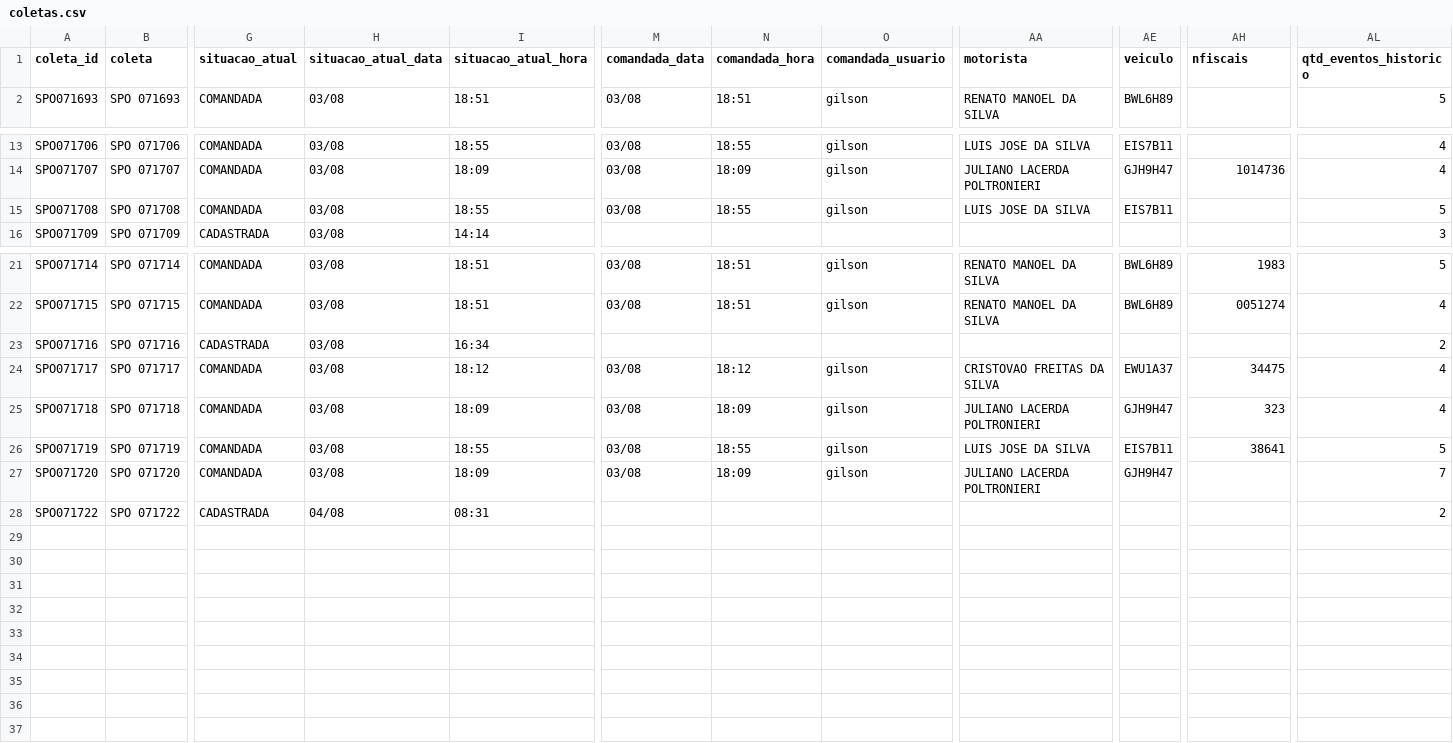
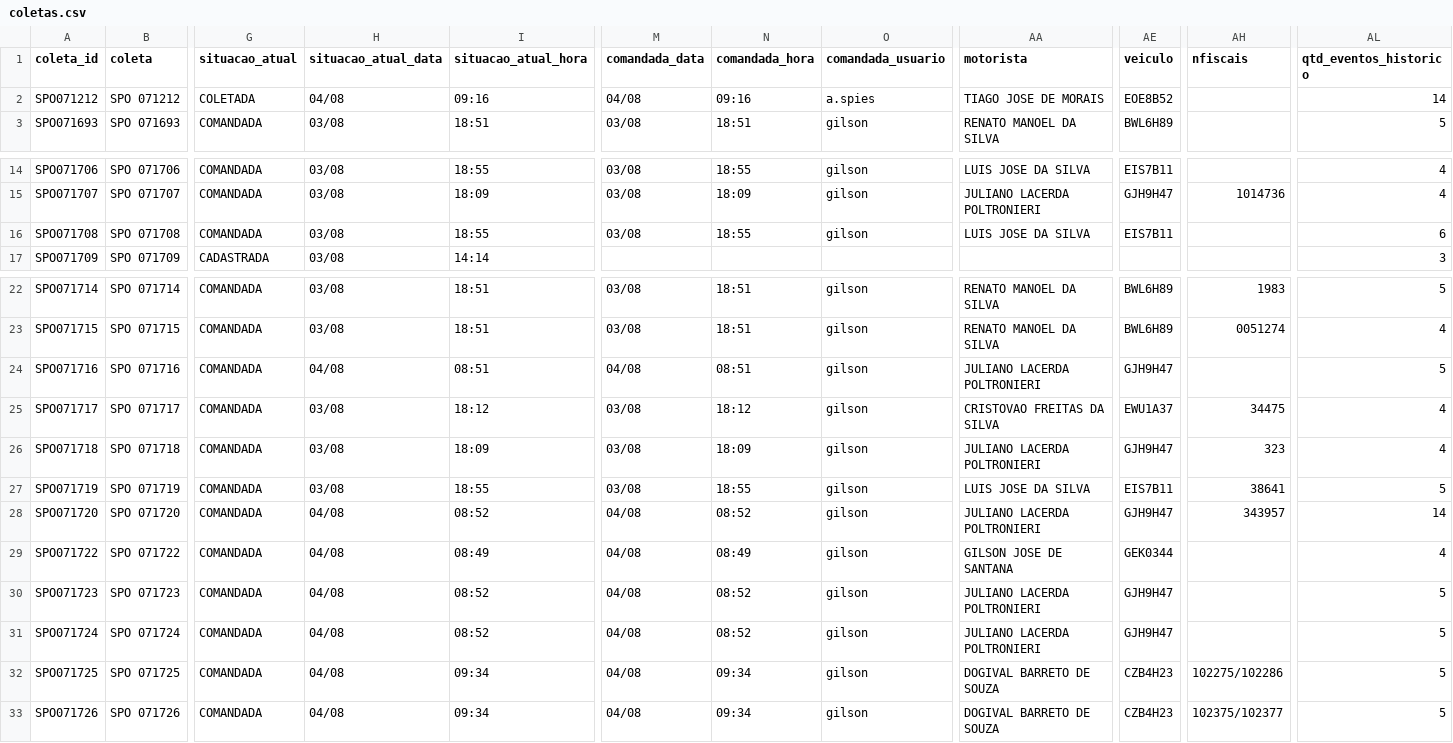
Before and after one commit to binhotransportes15/coletas-ace, a CSV file: dashboard/data/coletas.csv, drawn as a sheet; only a part is shown, gaps mark what is left out; addresses are those after the commit; rows hold the shown columns only; the diff names each change by its address in the sheet, - before the commit and + after, or states it on an @@ line.

Commit message:
chore(ace): atualiza projeto 2026-08-04 09:54

```diff
--- a/dashboard/data/coletas.csv
+++ b/dashboard/data/coletas.csv
+row 2: SPO071212 | SPO 071212 | COLETADA | 04/08 | 09:16 | 04/08 | 09:16 | a.spies | TIAGO JOSE DE MORAIS | EOE8B52 |  | 14
-AL16 (qtd_eventos_historico): 5
+AL16 (qtd_eventos_historico): 6
-G24 (situacao_atual): CADASTRADA
+G24 (situacao_atual): COMANDADA
-H24 (situacao_atual_data): 03/08
+H24 (situacao_atual_data): 04/08
-I24 (situacao_atual_hora): 16:34
+I24 (situacao_atual_hora): 08:51
-M24 (comandada_data): (empty)
+M24 (comandada_data): 04/08
-N24 (comandada_hora): (empty)
+N24 (comandada_hora): 08:51
-O24 (comandada_usuario): (empty)
+O24 (comandada_usuario): gilson
-AA24 (motorista): (empty)
+AA24 (motorista): JULIANO LACERDA POLTRONIERI
-AE24 (veiculo): (empty)
+AE24 (veiculo): GJH9H47
-AL24 (qtd_eventos_historico): 2
+AL24 (qtd_eventos_historico): 5
-H28 (situacao_atual_data): 03/08
+H28 (situacao_atual_data): 04/08
-I28 (situacao_atual_hora): 18:09
+I28 (situacao_atual_hora): 08:52
-M28 (comandada_data): 03/08
+M28 (comandada_data): 04/08
-N28 (comandada_hora): 18:09
+N28 (comandada_hora): 08:52
-AH28 (nfiscais): (empty)
+AH28 (nfiscais): 343957
-AL28 (qtd_eventos_historico): 7
+AL28 (qtd_eventos_historico): 14
-G29 (situacao_atual): CADASTRADA
+G29 (situacao_atual): COMANDADA
-I29 (situacao_atual_hora): 08:31
+I29 (situacao_atual_hora): 08:49
-M29 (comandada_data): (empty)
+M29 (comandada_data): 04/08
-N29 (comandada_hora): (empty)
+N29 (comandada_hora): 08:49
-O29 (comandada_usuario): (empty)
+O29 (comandada_usuario): gilson
-AA29 (motorista): (empty)
+AA29 (motorista): GILSON JOSE DE SANTANA
-AE29 (veiculo): (empty)
+AE29 (veiculo): GEK0344
-AL29 (qtd_eventos_historico): 2
+AL29 (qtd_eventos_historico): 4
+row 30: SPO071723 | SPO 071723 | COMANDADA | 04/08 | 08:52 | 04/08 | 08:52 | gilson | JULIANO LACERDA POLTRONIERI | GJH9H47 |  | 5
+row 31: SPO071724 | SPO 071724 | COMANDADA | 04/08 | 08:52 | 04/08 | 08:52 | gilson | JULIANO LACERDA POLTRONIERI | GJH9H47 |  | 5
+row 32: SPO071725 | SPO 071725 | COMANDADA | 04/08 | 09:34 | 04/08 | 09:34 | gilson | DOGIVAL BARRETO DE SOUZA | CZB4H23 | 102275/102286 | 5
+row 33: SPO071726 | SPO 071726 | COMANDADA | 04/08 | 09:34 | 04/08 | 09:34 | gilson | DOGIVAL BARRETO DE SOUZA | CZB4H23 | 102375/102377 | 5
```
Also changed, not shown: dashboard/data/agendamentos_225.csv, dashboard/data/armazem/veiculos_78.csv, 12 other files.
